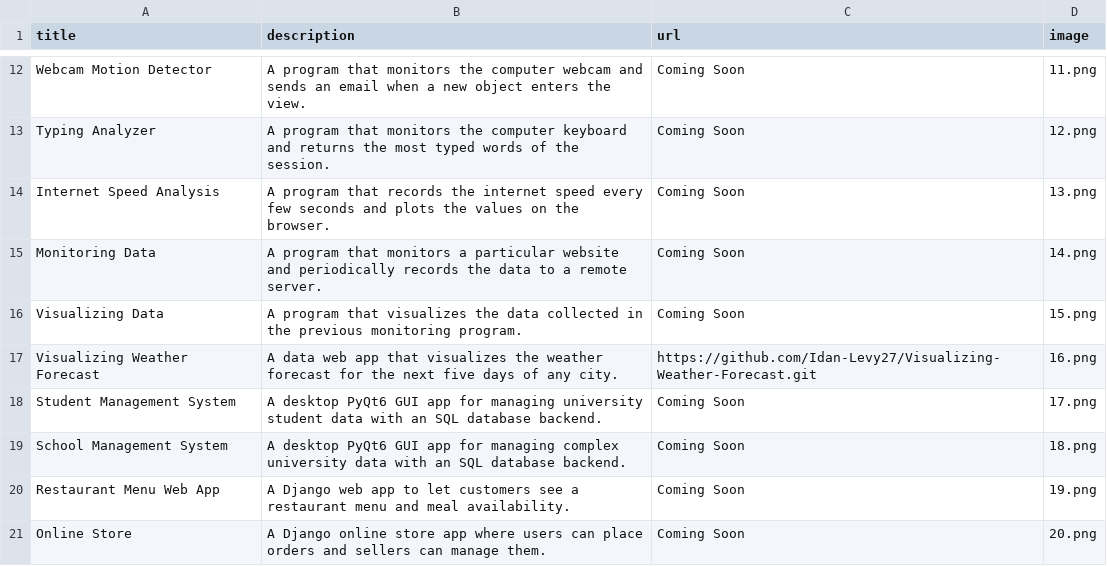
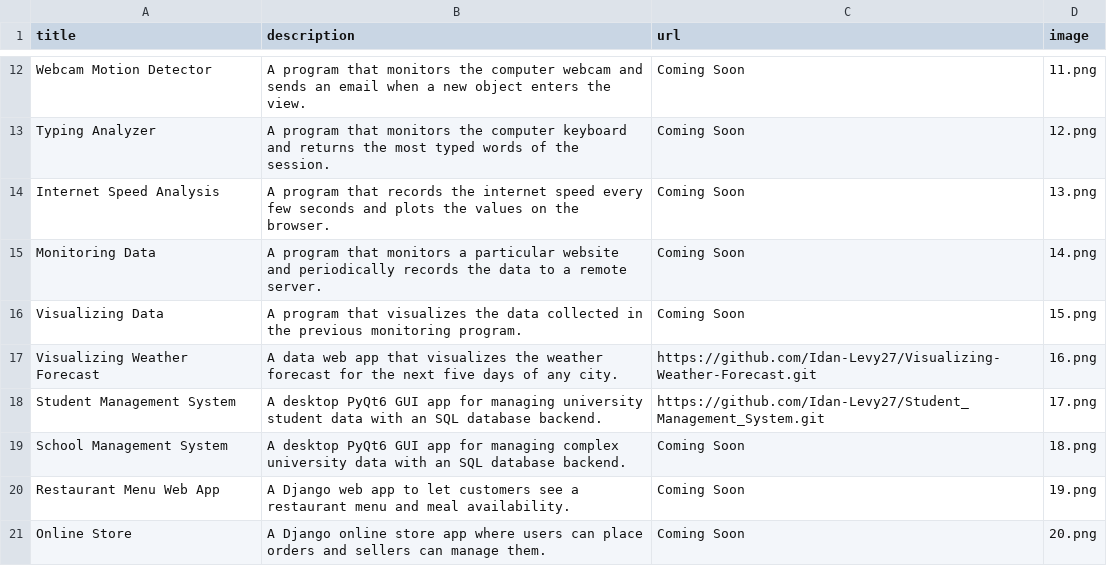
Before and after one commit to Idan-Levy27/My-portfolio, a CSV file: data.csv, drawn as a sheet; only a part is shown, gaps mark what is left out.

Commit message:
update data

```diff
--- a/data.csv
+++ b/data.csv
@@ -17,3 +17,3 @@ Visualizing Data;A program that visualizes the data collected in the previous mo
 Visualizing Weather Forecast;A data web app that visualizes the weather forecast for the next five days of any city.;https://github.com/Idan-Levy27/Visualizing-Weather-Forecast.git;16.png
-Student Management System;A desktop PyQt6 GUI app for managing university student data with an SQL database backend.;Coming Soon;17.png
+Student Management System;A desktop PyQt6 GUI app for managing university student data with an SQL database backend.;https://github.com/Idan-Levy27/Student_Management_System.git;17.png
 School Management System;A desktop PyQt6 GUI app for managing complex university data with an SQL database backend.;Coming Soon;18.png
```
